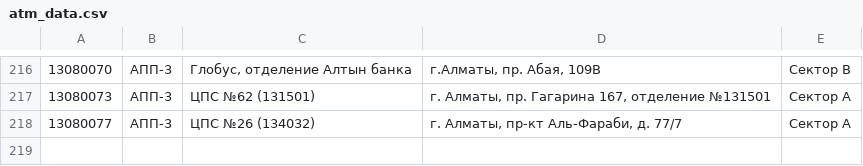
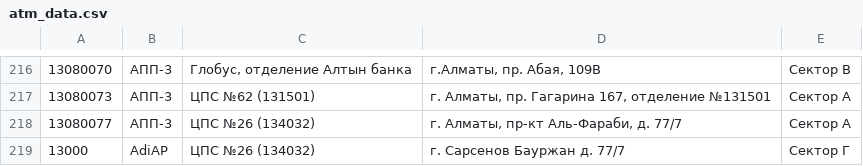
Before and after one commit to ShaxzadS/Telegram_bot, a CSV file: src/main/resources/atm_data.csv, drawn as a sheet; only a part is shown, gaps mark what is left out; the diff names each change by its address in the sheet, - before the commit and + after, or states it on an @@ line.

Commit message:
Новое изменение

```diff
--- a/src/main/resources/atm_data.csv
+++ b/src/main/resources/atm_data.csv
+row 219: 13000 | AdiAP | ЦПС №26 (134032) | г. Сарсенов Бауржан д. 77/7 | Сектор Г
```
